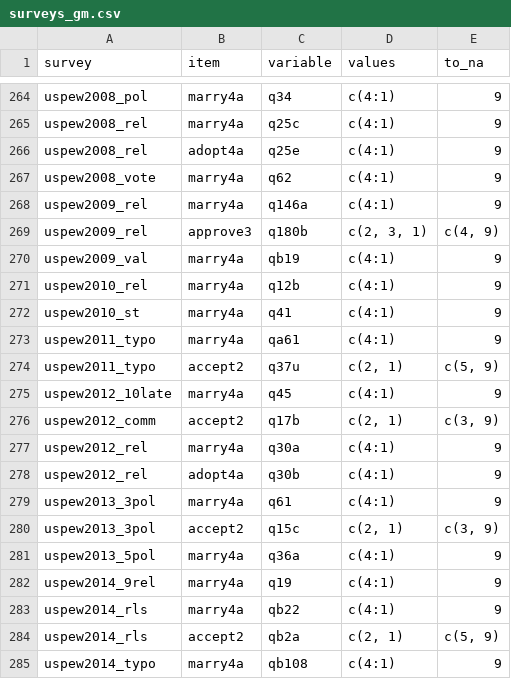
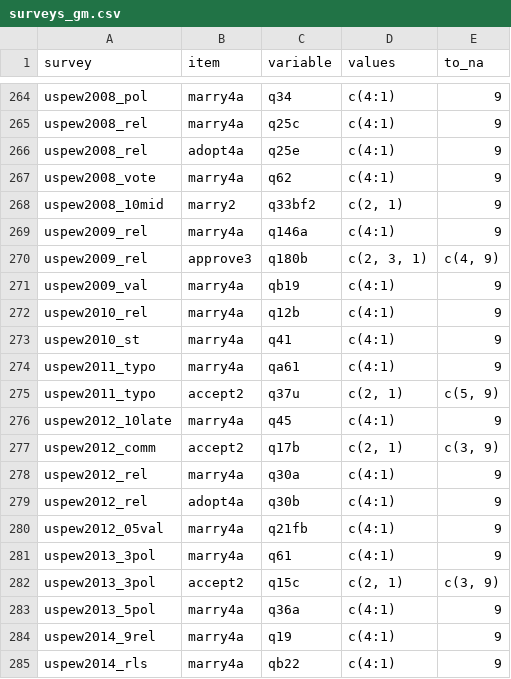
Before and after one commit to fsolt/dcpo_gayrights, a CSV file: data-raw/surveys_gm.csv, drawn as a sheet; only a part is shown, gaps mark what is left out; the shorter side is filled out with more unchanged rows.

Commit message:
add uspew2008_10mid & uspew2012_05val

```diff
--- a/data-raw/surveys_gm.csv
+++ b/data-raw/surveys_gm.csv
@@ -267,2 +267,3 @@ uspew2008_rel,adopt4a,q25e,c(4:1),9
 uspew2008_vote,marry4a,q62,c(4:1),9
+uspew2008_10mid,marry2,q33bf2,"c(2, 1)",9
 uspew2009_rel,marry4a,q146a,c(4:1),9
@@ -278,2 +279,3 @@ uspew2012_rel,marry4a,q30a,c(4:1),9
 uspew2012_rel,adopt4a,q30b,c(4:1),9
+uspew2012_05val,marry4a,q21fb,c(4:1),9
 uspew2013_3pol,marry4a,q61,c(4:1),9
```
